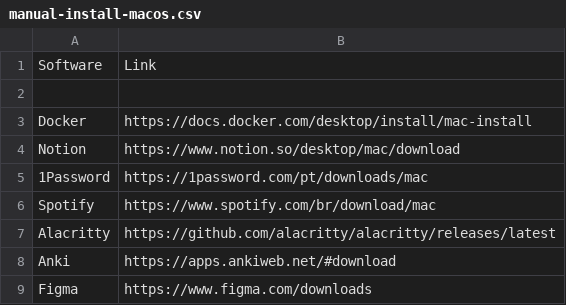
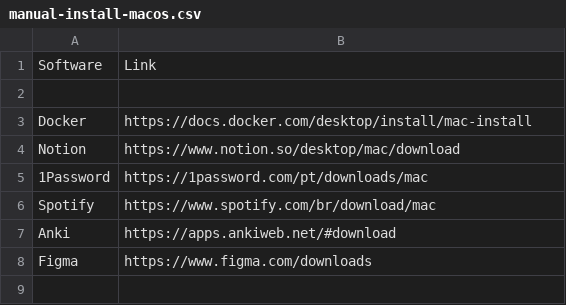
Before and after one commit to otaviotech/dotfiles, a CSV file: manual-install-macos.csv, drawn as a sheet.

```diff
--- a/manual-install-macos.csv
+++ b/manual-install-macos.csv
@@ -6,3 +6,2 @@ Notion    , https://www.notion.so/desktop/mac/download
 Spotify   , https://www.spotify.com/br/download/mac
-Alacritty , https://github.com/alacritty/alacritty/releases/latest
 Anki      , https://apps.ankiweb.net/#download
```
Also changed, not shown: 28 other files.
